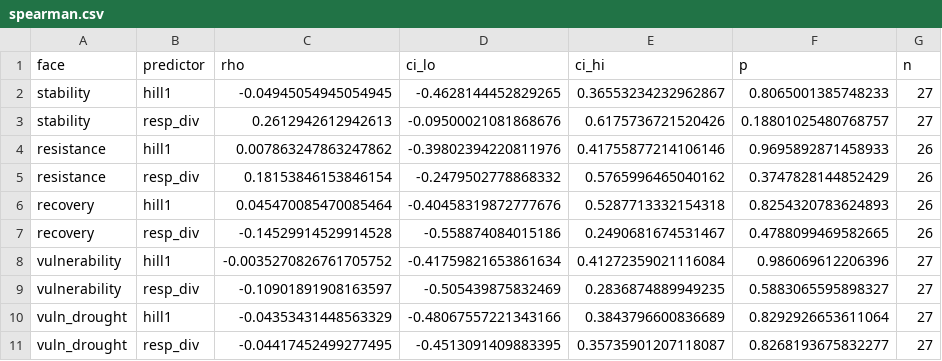
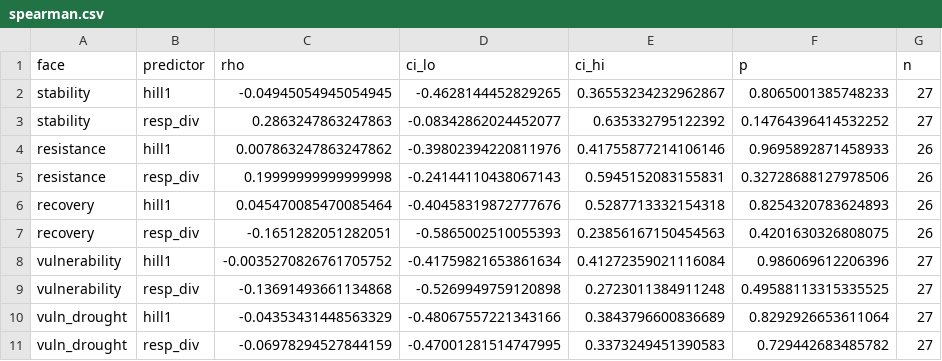
Before and after one commit to Pranav-Swarup/Crop-Diversity-Drought-Resilience-FAOSTAT-MapSpam-Analysis, a CSV file: outputs/dummy/stats/spearman.csv, drawn as a sheet.

```diff
--- a/outputs/dummy/stats/spearman.csv
+++ b/outputs/dummy/stats/spearman.csv
@@ -2,10 +2,10 @@ face,predictor,rho,ci_lo,ci_hi,p,n
 stability,hill1,-0.04945054945054945,-0.4628144452829265,0.36553234232962867,0.8065001385748233,27
-stability,resp_div,0.2612942612942613,-0.09500021081868676,0.6175736721520426,0.18801025480768757,27
+stability,resp_div,0.2863247863247863,-0.08342862024452077,0.635332795122392,0.14764396414532252,27
 resistance,hill1,0.007863247863247862,-0.39802394220811976,0.41755877214106146,0.9695892871458933,26
-resistance,resp_div,0.18153846153846154,-0.2479502778868332,0.5765996465040162,0.3747828144852429,26
+resistance,resp_div,0.19999999999999998,-0.24144110438067143,0.5945152083155831,0.32728688127978506,26
 recovery,hill1,0.045470085470085464,-0.40458319872777676,0.5287713332154318,0.8254320783624893,26
-recovery,resp_div,-0.14529914529914528,-0.558874084015186,0.2490681674531467,0.4788099469582665,26
+recovery,resp_div,-0.1651282051282051,-0.5865002510055393,0.23856167150454563,0.4201630326808075,26
 vulnerability,hill1,-0.0035270826761705752,-0.41759821653861634,0.41272359021116084,0.986069612206396,27
-vulnerability,resp_div,-0.10901891908163597,-0.505439875832469,0.2836874889949235,0.5883065595898327,27
+vulnerability,resp_div,-0.13691493661134868,-0.5269949759120898,0.2723011384911248,0.49588113315335525,27
 vuln_drought,hill1,-0.04353431448563329,-0.48067557221343166,0.3843796600836689,0.8292926653611064,27
-vuln_drought,resp_div,-0.04417452499277495,-0.4513091409883395,0.35735901207118087,0.8268193675832277,27
+vuln_drought,resp_div,-0.06978294527844159,-0.47001281514747995,0.3373249451390583,0.729442683485782,27
```
Also changed, not shown: outputs/dummy/stats/ols.csv, outputs/dummy/stats/r2_comparison.csv, 21 other files.
